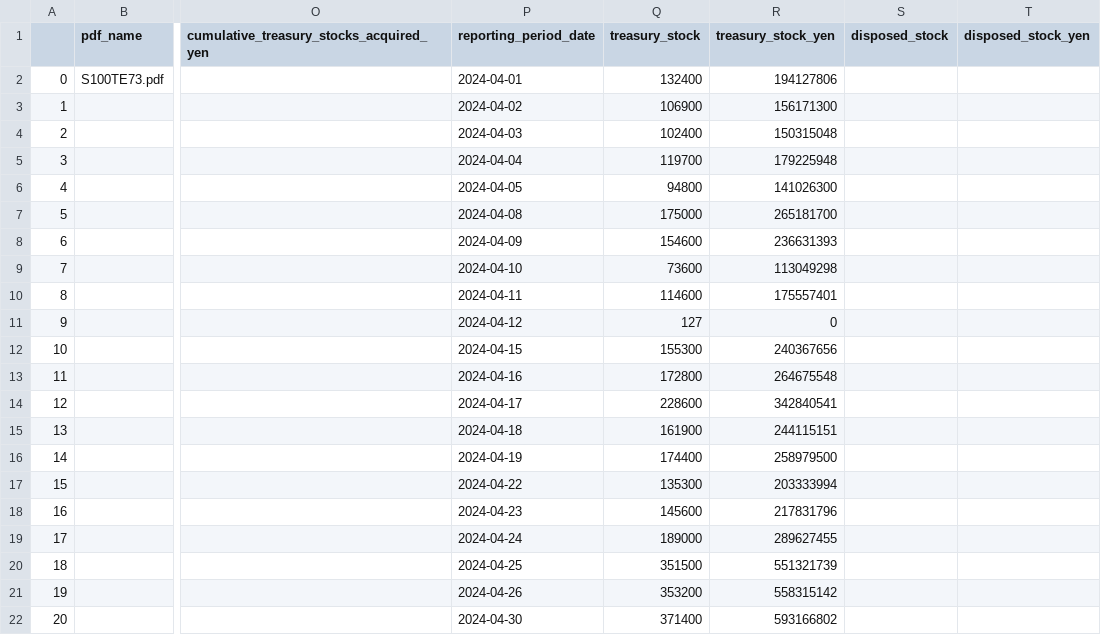
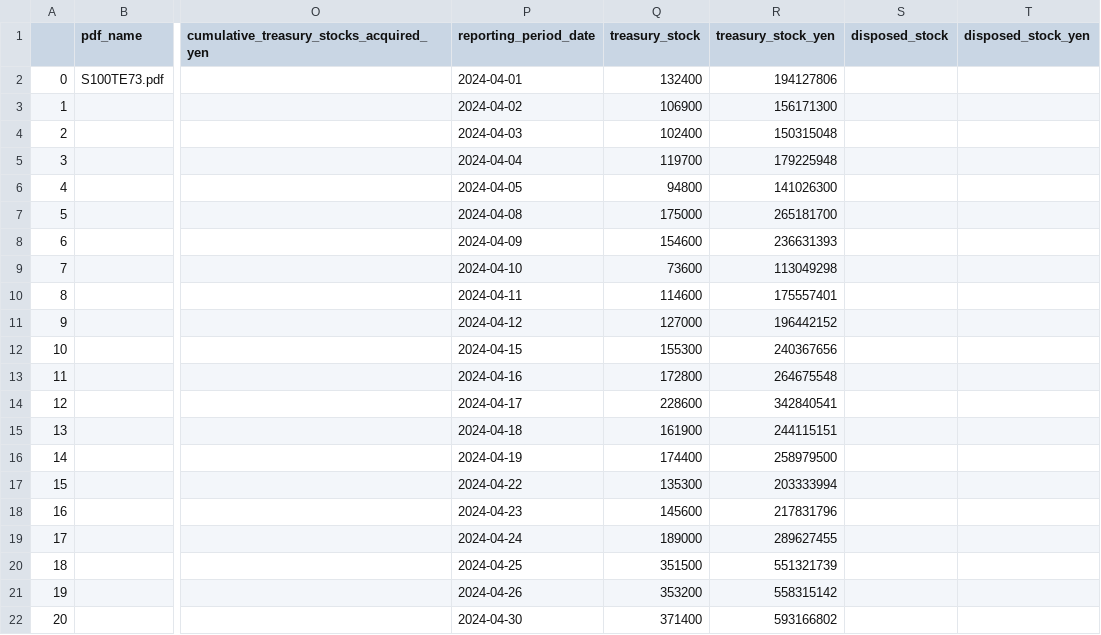
Before and after one commit to justy3/pyhelp, a CSV file: jpy_parser/data_csv/S100TE73.csv (was jpy_parser/temp_data/S100TE73.csv), drawn as a sheet; only a part is shown, gaps mark what is left out; the diff names each change by its address in the sheet, - before the commit and + after, or states it on an @@ line.

```diff
--- a/jpy_parser/temp_data/S100TE73.csv
+++ b/jpy_parser/data_csv/S100TE73.csv
-Q11 (treasury_stock): 127
+Q11 (treasury_stock): 127000
-R11 (treasury_stock_yen): 0
+R11 (treasury_stock_yen): 196442152
```
Also changed, not shown: jpy_parser/data_csv/S100TERB.csv, 18 other files.
